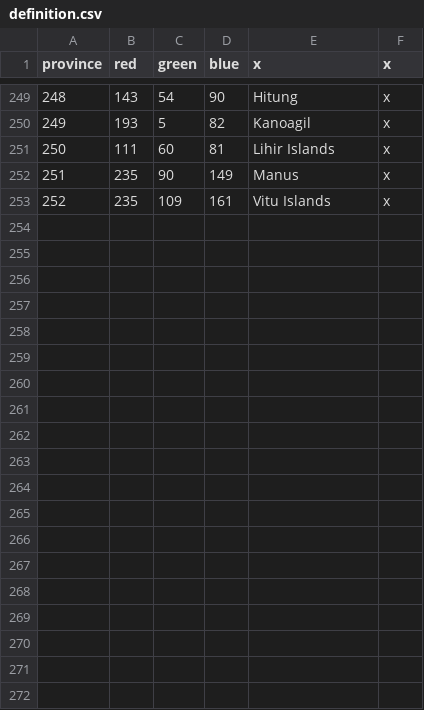
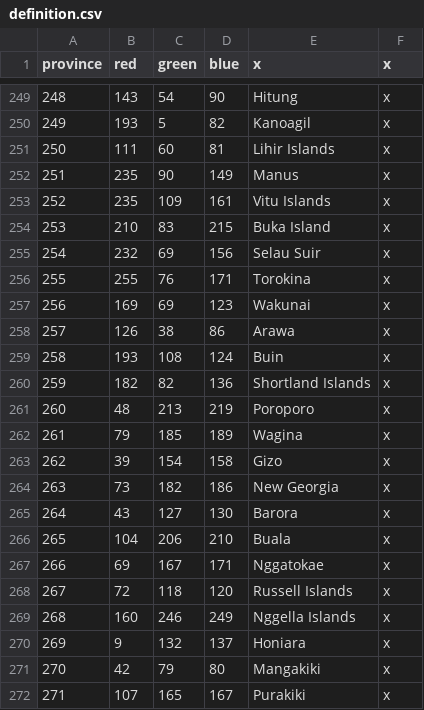
Before and after one commit to Spirintus/ate-down-under, a CSV file: atedu/map/definition.csv, drawn as a sheet; only a part is shown, gaps mark what is left out; the diff covers the shown part only.

Commit message:
Solomon Islands
once again, only provinces were added

```diff
--- a/atedu/map/definition.csv
+++ b/atedu/map/definition.csv
@@ -253 +253,20 @@ province;red;green;blue;x;x
 252;235;109;161;Vitu Islands;x
+253;210;83;215;Buka Island;x
+254;232;69;156;Selau Suir;x
+255;255;76;171;Torokina;x
+256;169;69;123;Wakunai;x
+257;126;38;86;Arawa;x
+258;193;108;124;Buin;x
+259;182;82;136;Shortland Islands;x
+260;48;213;219;Poroporo;x
+261;79;185;189;Wagina;x
+262;39;154;158;Gizo;x
+263;73;182;186;New Georgia;x
+264;43;127;130;Barora;x
+265;104;206;210;Buala;x
+266;69;167;171;Nggatokae;x
+267;72;118;120;Russell Islands;x
+268;160;246;249;Nggella Islands;x
+269;9;132;137;Honiara;x
+270;42;79;80;Mangakiki;x
+271;107;165;167;Purakiki;x
```
Also changed, not shown: 9 added rows elsewhere in this file, 2 other files.
